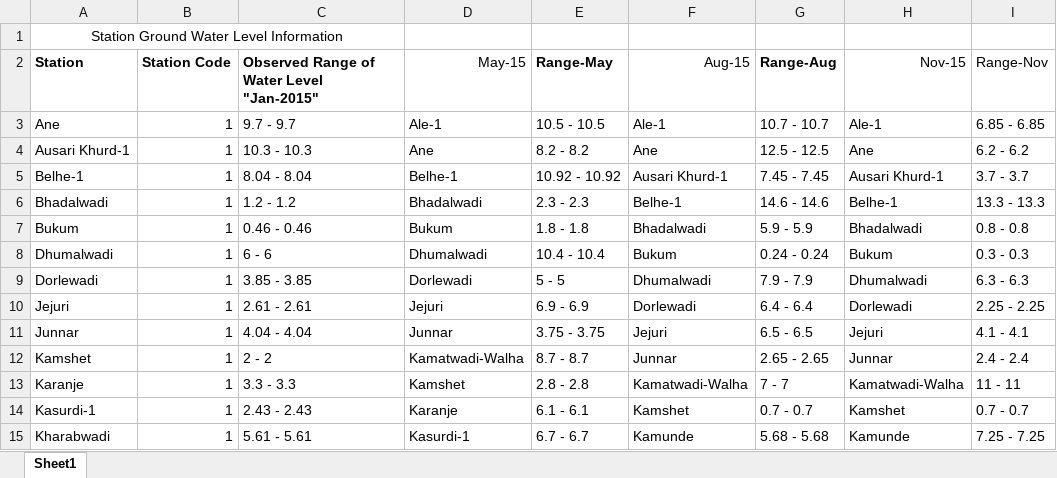
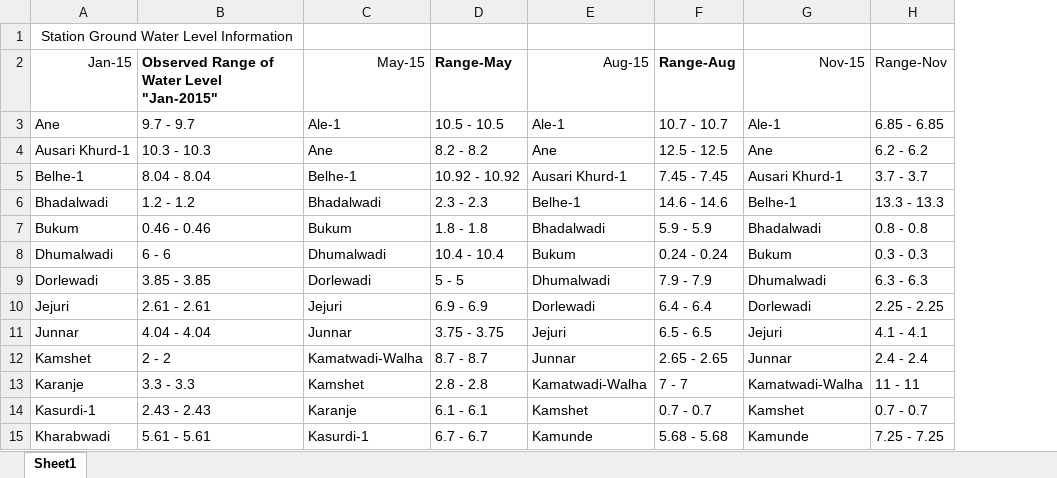
Before and after one commit to jslimaye/GWL-Simulation, an Excel workbook: GWL_Data/2015 GW data.xlsx, sheet Sheet1, drawn as a sheet; only a part is shown; values as stored, in another font and other column widths than the file's, no borders; the diff names each change by its address in the sheet, - before the commit and + after, or states it on an @@ line.

```diff
--- a/GWL_Data/2015 GW data.xlsx (sheet Sheet1)
+++ b/GWL_Data/2015 GW data.xlsx (sheet Sheet1)
-column B (Station Code), rows 3-15: all 1
-A2: Station
+A2: Jan-15
-A2 bold: on
+A2 bold: off
```
Also changed, not shown: GWL_Data/2013 GW data.xlsx, GWL_Data/2014 GW data.xlsx, 29 other files.
